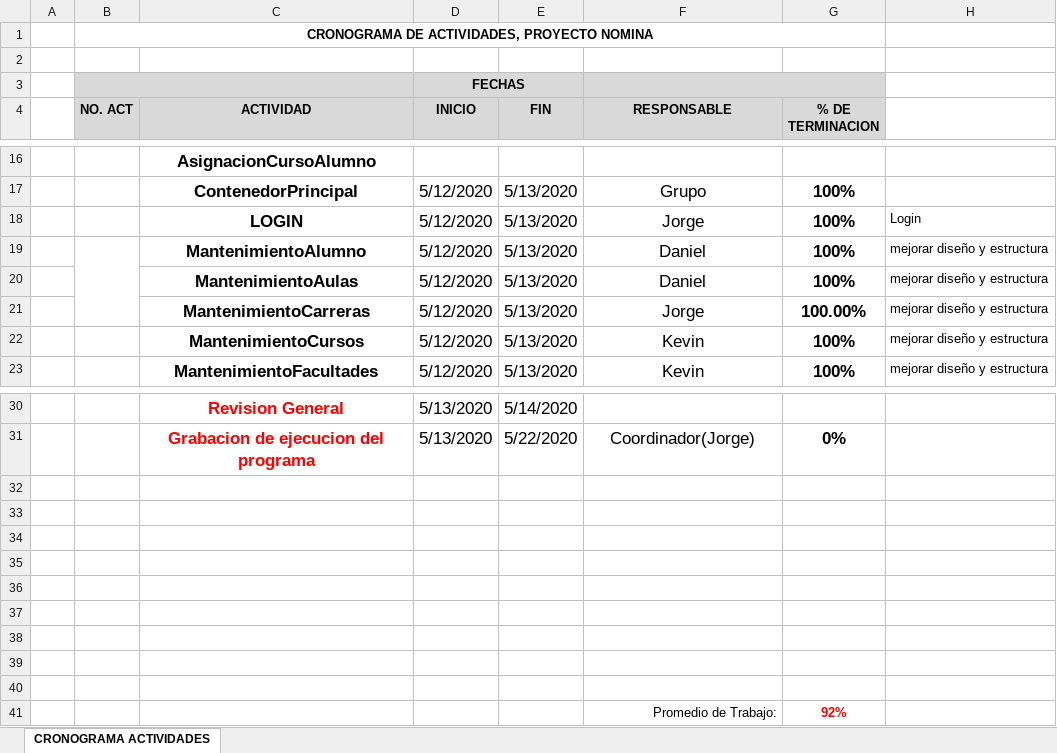
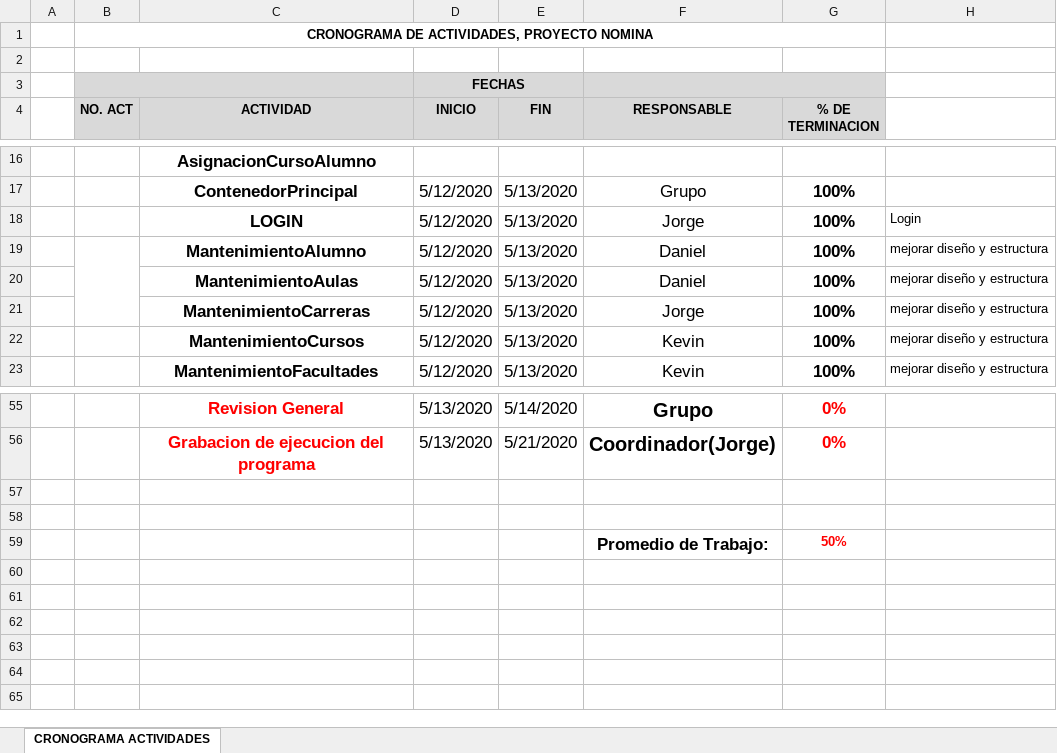
Before and after one commit to tatto5828z4/ProyectosUMG, an Excel workbook: P3GA2/Cronograma Practica PROGRA.xlsx, sheet CRONOGRAMA ACTIVIDADES, drawn as a sheet; only a part is shown, gaps mark what is left out; values as stored, in another font and other column widths than the file's, no borders; removed rows and columns are numbered as before the commit, all else as after; the diff covers the shown part only; the diff names each change by its address in the sheet, - before the commit and + after, or states it on an @@ line.

```diff
--- a/P3GA2/Cronograma Practica PROGRA.xlsx (sheet CRONOGRAMA ACTIVIDADES)
+++ b/P3GA2/Cronograma Practica PROGRA.xlsx (sheet CRONOGRAMA ACTIVIDADES)
-G21 (% DE TERMINACION): 100.00%
+G21 (% DE TERMINACION): 100%
-F55 (RESPONSABLE): (empty)
+F55 (RESPONSABLE): Grupo
-G55 (% DE TERMINACION): (empty)
+G55 (% DE TERMINACION): 0%
-E56 (FIN): 5/22/2020
+E56 (FIN): 5/21/2020
-F56 bold: off
+F56 bold: on, text size: larger
-G56 text colour: black
+G56 text colour: #FF0000
-row 59: (empty)
+row 59:  |  |  |  |  | Promedio de Trabajo: | 50%
-row 35: (empty)
-row 36: (empty)
-row 37: (empty)
-row 38: (empty)
-row 39: (empty)
-row 40: (empty)
-row 41:  |  |  |  |  | Promedio de Trabajo: | 92%
```
Also changed, not shown: 25 added rows and 1 edited cell elsewhere in this sheet, 1 other file.
